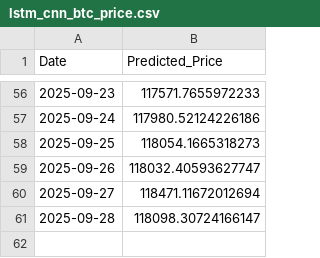
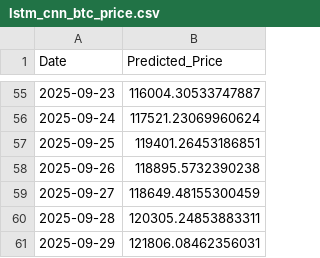
Before and after one commit to Aum107/demo, a CSV file: lstm_cnn_btc_price.csv, drawn as a sheet; only a part is shown, gaps mark what is left out; the diff covers the shown part only.

```diff
--- a/lstm_cnn_btc_price.csv
+++ b/lstm_cnn_btc_price.csv
@@ -56,6 +55,7 @@ Date,Predicted_Price
-2025-09-23,117571.7655972233
-2025-09-24,117980.52124226186
-2025-09-25,118054.1665318273
-2025-09-26,118032.40593627747
-2025-09-27,118471.11672012694
-2025-09-28,118098.30724166147
+2025-09-23,116004.30533747887
+2025-09-24,117521.23069960624
+2025-09-25,119401.26453186851
+2025-09-26,118895.5732390238
+2025-09-27,118649.48155300459
+2025-09-28,120305.24853883311
+2025-09-29,121806.08462356031
```
Also changed, not shown: 1 removed row and 53 edited cells elsewhere in this file.
